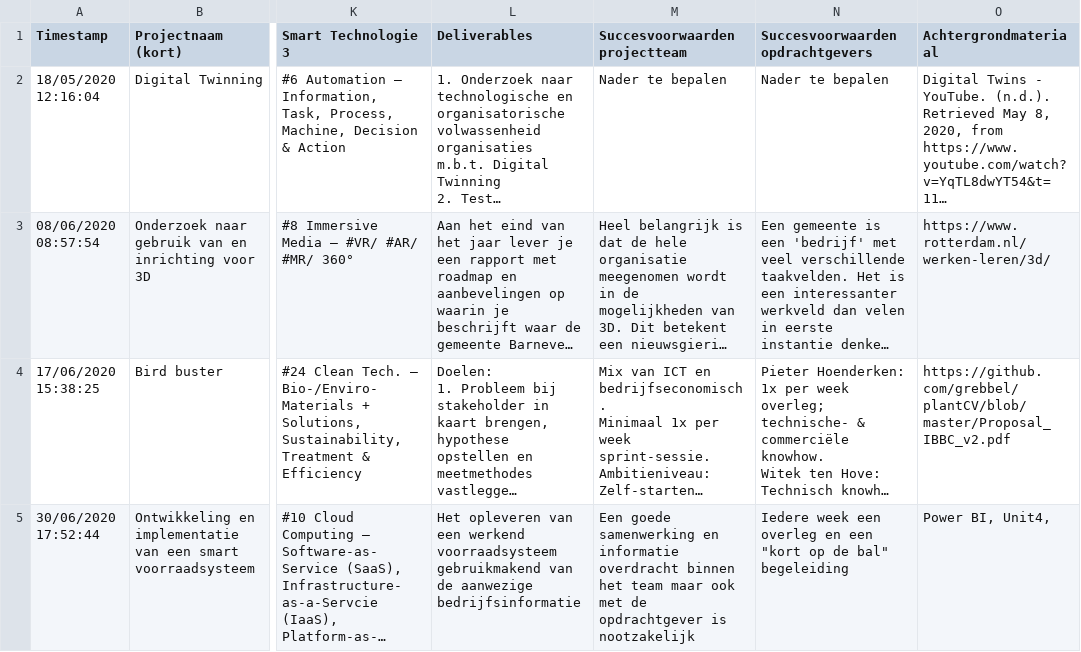
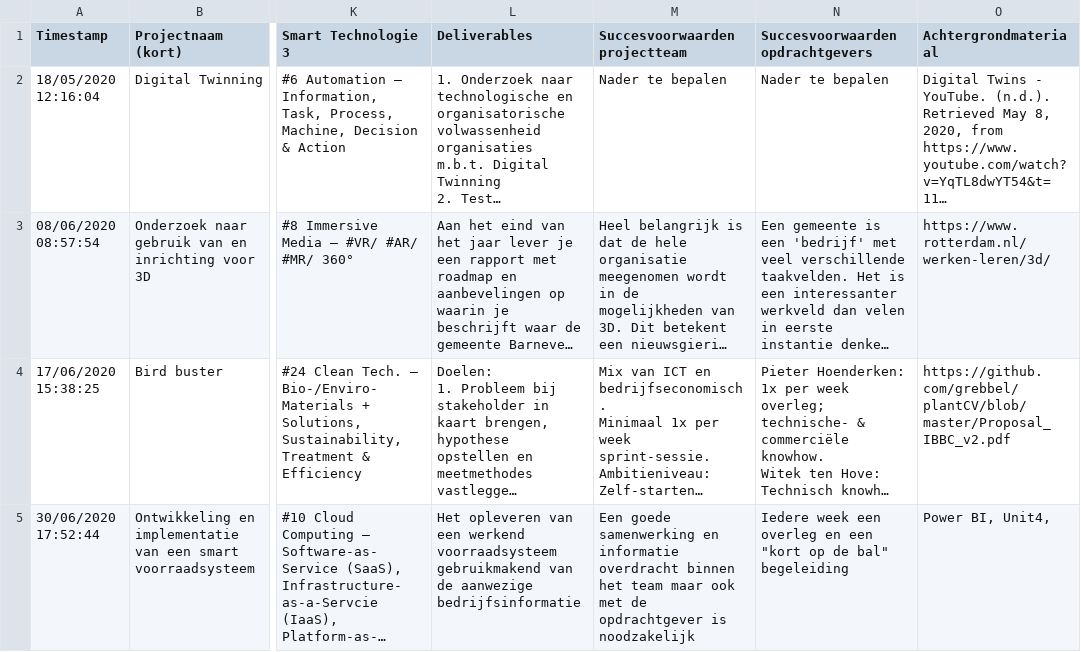
Before and after one commit to minorsmart/winter2020, a CSV file: charters/data.csv, drawn as a sheet; only a part is shown, gaps mark what is left out; long unchanged cells end in …; the diff names each change by its address in the sheet, - before the commit and + after, or states it on an @@ line.

Commit message:
Typo corrected

```diff
--- a/charters/data.csv
+++ b/charters/data.csv
-M5 (Succesvoorwaarden projectteam): …opdrachtgever is nootzakelijk
+M5 (Succesvoorwaarden projectteam): …opdrachtgever is noodzakelijk
```
